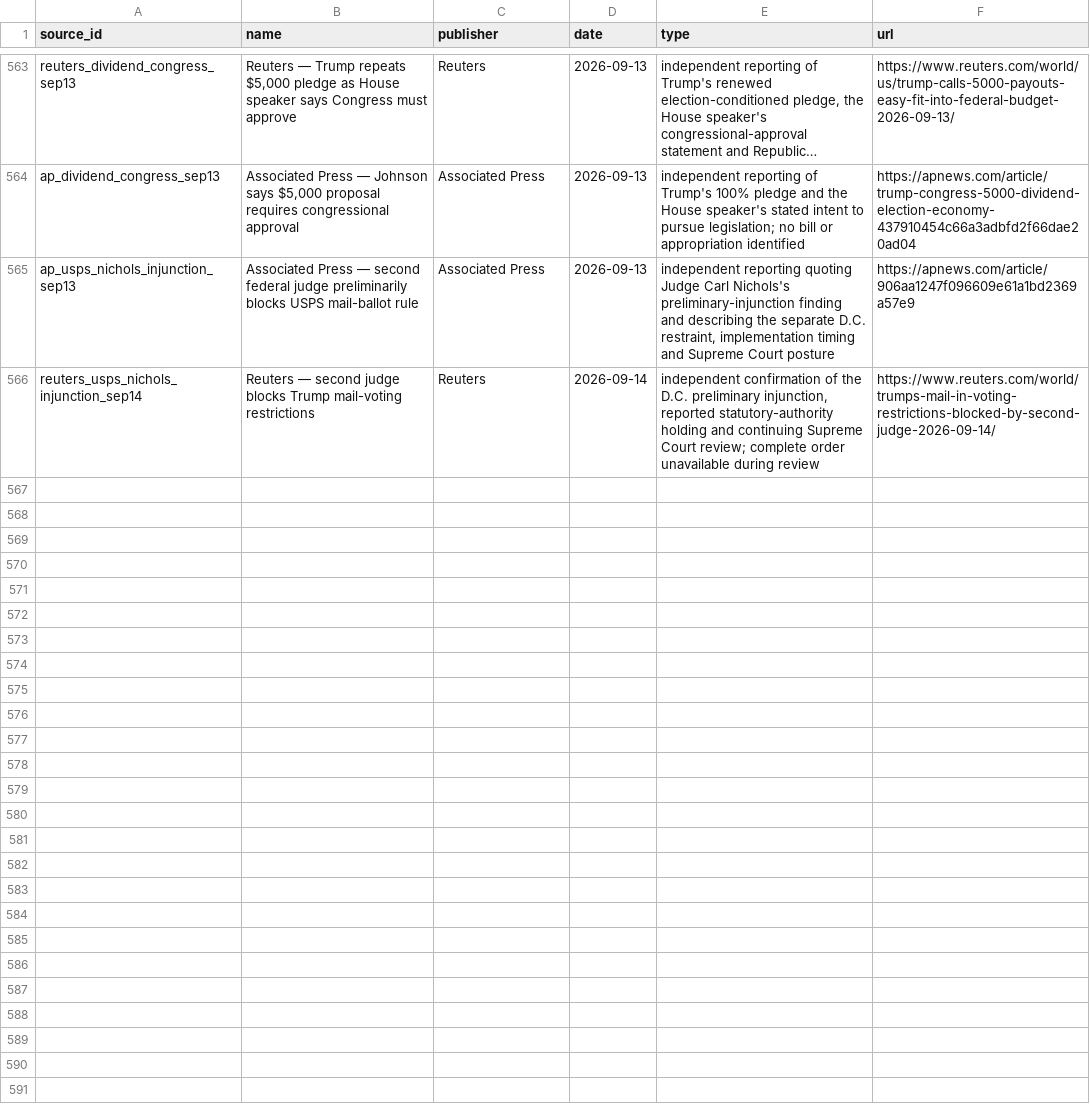
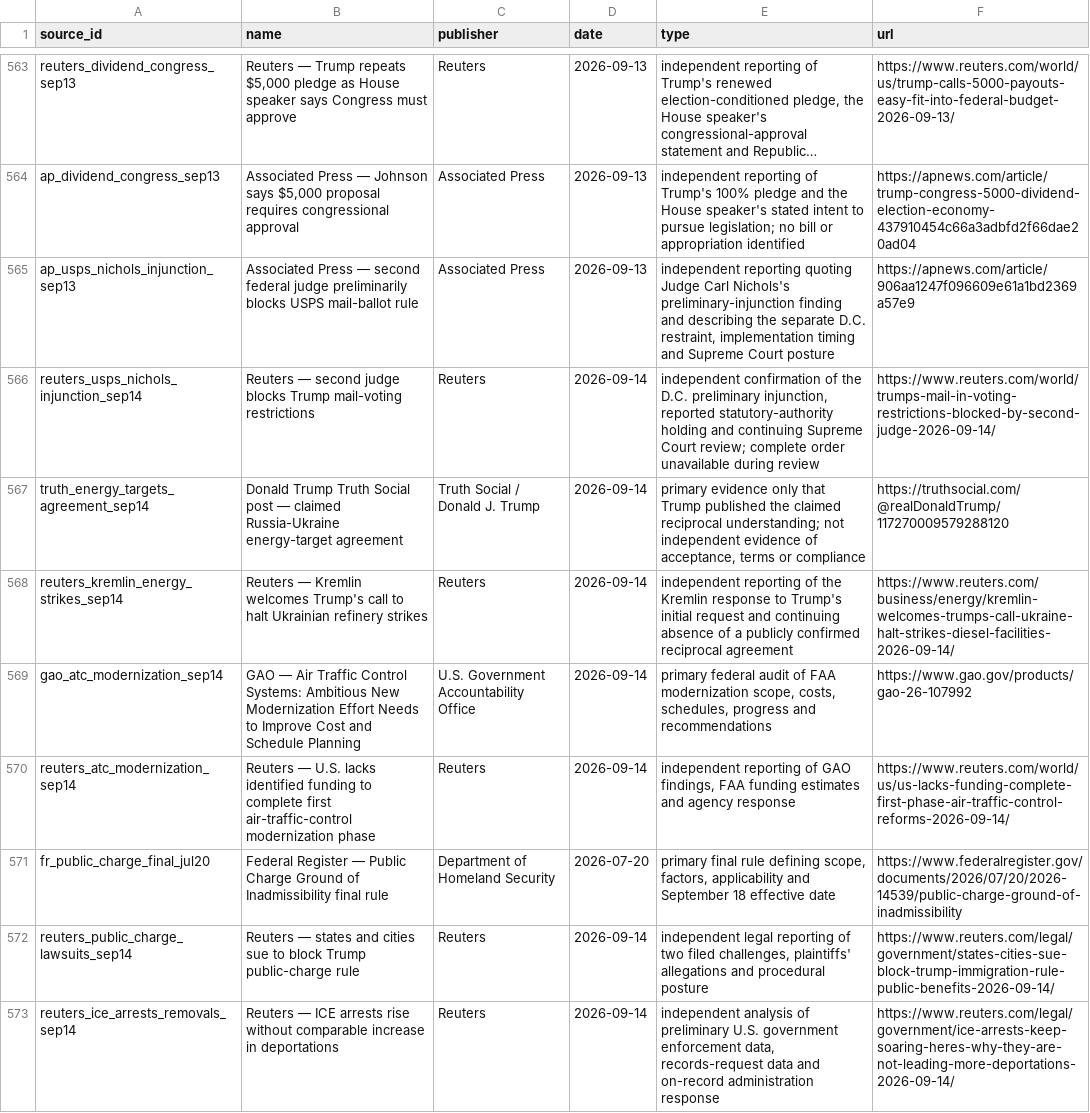
Before and after one commit to PauseBeforeHarmProtocol/the-record, a CSV file: data/source_ledger.csv, drawn as a sheet; only a part is shown, gaps mark what is left out; long unchanged cells end in …; the diff names each change by its address in the sheet, - before the commit and + after, or states it on an @@ line.

```diff
--- a/data/source_ledger.csv
+++ b/data/source_ledger.csv
+row 567: truth_energy_targets_agreement_sep14 | Donald Trump Truth Social post — claimed Russia-Ukraine energy-target agreement | Truth Social / Donald J. Trump | 2026-09-14 | primary evidence only that Trump published the claimed reciprocal understanding; not independent evidence of acceptance, terms or compliance | https://truthsocial.com/@realDonaldTrump/117270009579288120
+row 568: reuters_kremlin_energy_strikes_sep14 | Reuters — Kremlin welcomes Trump's call to halt Ukrainian refinery strikes | Reuters | 2026-09-14 | independent reporting of the Kremlin response to Trump's initial request and continuing absence of a publicly confirmed reciprocal agreement | https://www.reuters.com/business/energy/kremlin-welcomes-trumps-call-ukraine-halt-strikes-diesel-facilities-2026-09-14/
+row 569: gao_atc_modernization_sep14 | GAO — Air Traffic Control Systems: Ambitious New Modernization Effort Needs to Improve Cost and Schedule Planning | U.S. Government Accountability Office | 2026-09-14 | primary federal audit of FAA modernization scope, costs, schedules, progress and recommendations | https://www.gao.gov/products/gao-26-107992
+row 570: reuters_atc_modernization_sep14 | Reuters — U.S. lacks identified funding to complete first air-traffic-control modernization phase | Reuters | 2026-09-14 | independent reporting of GAO findings, FAA funding estimates and agency response | https://www.reuters.com/world/us/us-lacks-funding-complete-first-phase-air-traffic-control-reforms-2026-09-14/
+row 571: fr_public_charge_final_jul20 | Federal Register — Public Charge Ground of Inadmissibility final rule | Department of Homeland Security | 2026-07-20 | primary final rule defining scope, factors, applicability and September 18 effective date | https://www.federalregister.gov/documents/2026/07/20/2026-14539/public-charge-ground-of-inadmissibility
+row 572: reuters_public_charge_lawsuits_sep14 | Reuters — states and cities sue to block Trump public-charge rule | Reuters | 2026-09-14 | independent legal reporting of two filed challenges, plaintiffs' allegations and procedural posture | https://www.reuters.com/legal/government/states-cities-sue-block-trump-immigration-rule-public-benefits-2026-09-14/
+row 573: reuters_ice_arrests_removals_sep14 | Reuters — ICE arrests rise without comparable increase in deportations | Reuters | 2026-09-14 | independent analysis of preliminary U.S. government enforcement data, records-request data and on-record administration response | https://www.reuters.com/legal/government/ice-arrests-keep-soaring-heres-why-they-are-not-leading-more-deportations-2026-09-14/
```
Also changed, not shown: 41 other files.
